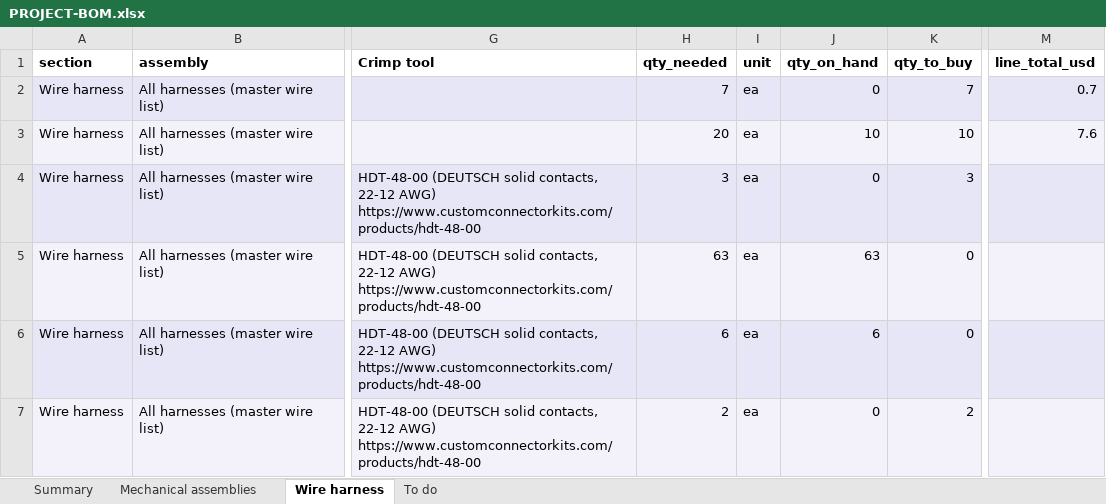
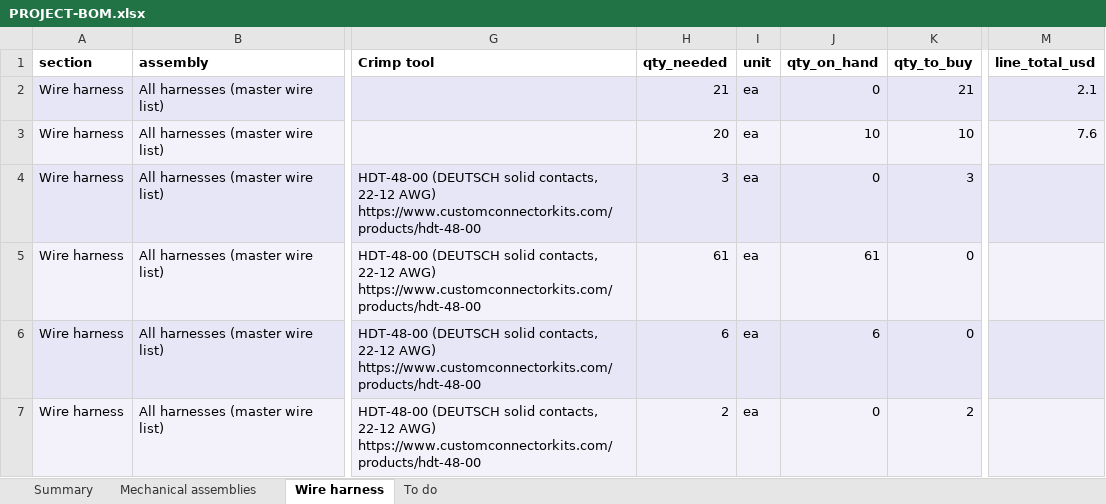
Before and after one commit to living-relation/st185-link-ecu-config, an Excel workbook: docs/sourcing/PROJECT-BOM.xlsx, sheet Wire harness, drawn as a sheet; only a part is shown, gaps mark what is left out; values as stored, in another font and other column widths than the file's, no borders; the diff covers the shown part only; the diff names each change by its address in the sheet, - before the commit and + after, or states it on an @@ line.

```diff
--- a/docs/sourcing/PROJECT-BOM.xlsx (sheet Wire harness)
+++ b/docs/sourcing/PROJECT-BOM.xlsx (sheet Wire harness)
-H2 (qty_needed): 7
+H2 (qty_needed): 21
-K2 (qty_to_buy): 7
+K2 (qty_to_buy): 21
-M2 (line_total_usd): 0.7
+M2 (line_total_usd): 2.1
-H5 (qty_needed): 63
+H5 (qty_needed): 61
-J5 (qty_on_hand): 63
+J5 (qty_on_hand): 61
```
Also changed, not shown: 2 added rows, 2 removed rows and 22 edited cells elsewhere in this sheet, sheet To do, sheet Summary, docs/harness/wirelists/ST185-AB-cabin-wirelist.xlsx, docs/harness/wirelists/ST185-AntiTheft-wirelist.xlsx, 21 other files.
